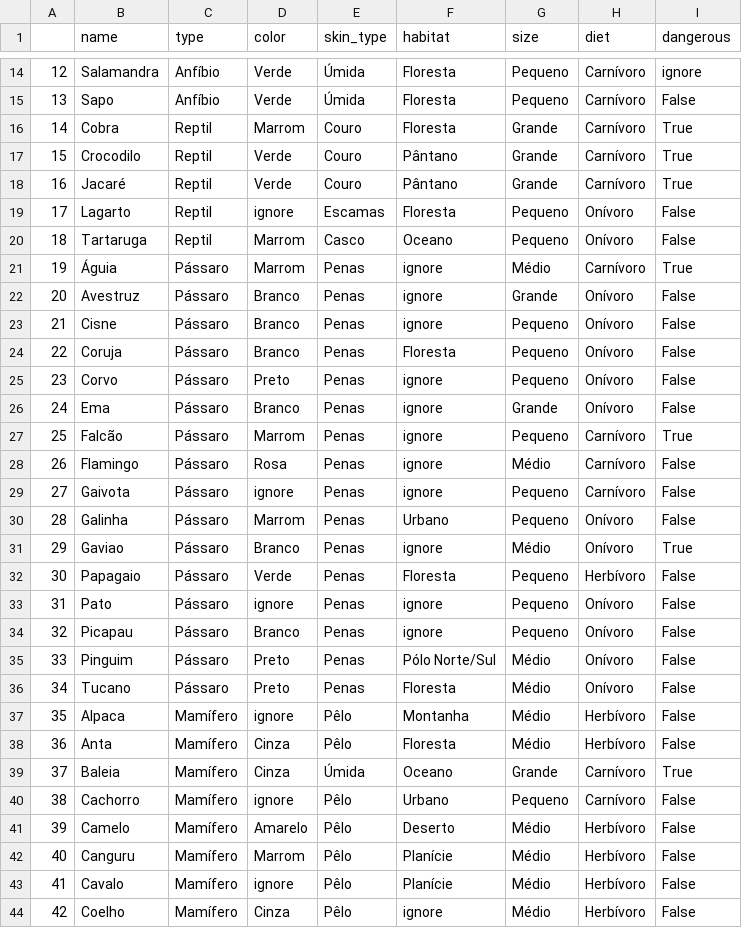
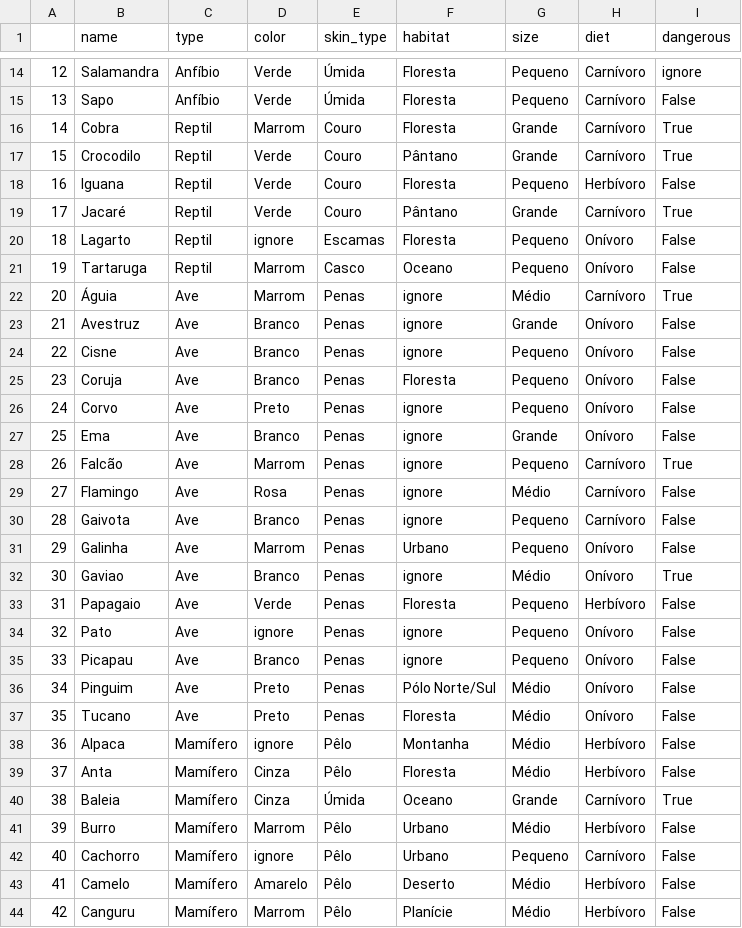
Before and after one commit to caiopo/INE5430, a CSV file: T2/animals.csv, drawn as a sheet; only a part is shown, gaps mark what is left out; the shorter side is filled out with more unchanged rows; addresses are those after the commit; the diff covers the shown part only; the diff names each change by its address in the sheet, - before the commit and + after, or states it on an @@ line.

```diff
--- a/T2/animals.csv
+++ b/T2/animals.csv
+row 18: 16 | Iguana | Reptil | Verde | Couro | Floresta | Pequeno | Herbívoro | False
@@ column A renumbered from row 19 down @@
-C22:C37 (type): Pássaro
+C22:C37 (type): Ave
-D30 (color): ignore
+D30 (color): Branco
+row 41: 39 | Burro | Mamífero | Marrom | Pêlo | Urbano | Médio | Herbívoro | False
```
Also changed, not shown: 12 added rows elsewhere in this file, 5 other files.
